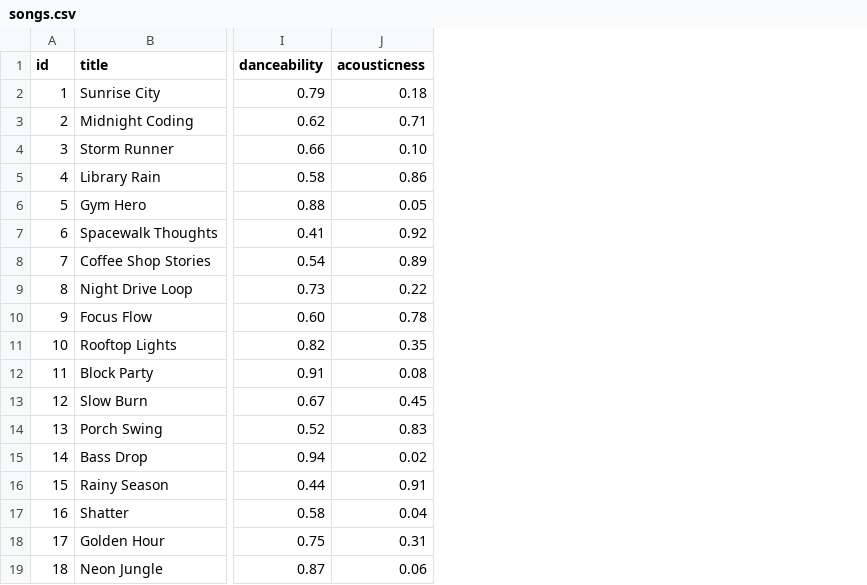
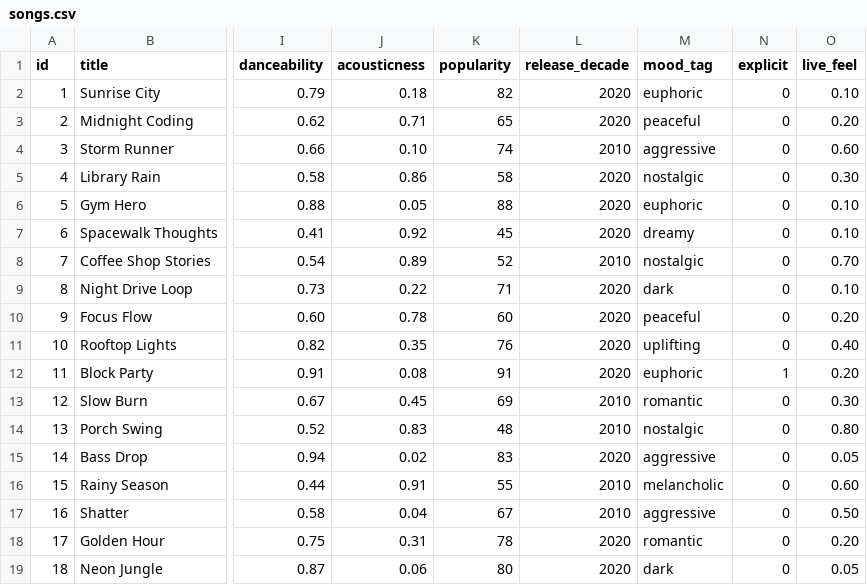
Before and after one commit to fikirzelalem/ai110-module3show-musicrecommendersimulation-starter, a CSV file: data/songs.csv, drawn as a sheet; only a part is shown, gaps mark what is left out; the diff names each change by its address in the sheet, - before the commit and + after, or states it on an @@ line.

Commit message:
did challenge 1: added popularity, release_decade, mood_tag, explicit, live_feel features to dataset and scoring

```diff
--- a/data/songs.csv
+++ b/data/songs.csv
+column K (popularity), rows 2-19: 82 | 65 | 74 | 58 | 88 | 45 | 52 | 71 | 60 | 76 | 91 | 69 | 48 | 83 | 55 | 67 | 78 | 80
+column L (release_decade), rows 2-19: 2020 | 2020 | 2010 | 2020 | 2020 | 2020 | 2010 | 2020 | 2020 | 2020 | 2020 | 2010 | 2010 | 2020 | 2010 | 2010 | 2020 | 2020
+column M (mood_tag), rows 2-19: euphoric | peaceful | aggressive | nostalgic | euphoric | dreamy | nostalgic | dark | peaceful | uplifting | euphoric | romantic | nostalgic | aggressive | melancholic | aggressive | romantic | dark
+column N (explicit), rows 2-19: 0 | 0 | 0 | 0 | 0 | 0 | 0 | 0 | 0 | 0 | 1 | 0 | 0 | 0 | 0 | 0 | 0 | 0
+column O (live_feel), rows 2-19: 0.10 | 0.20 | 0.60 | 0.30 | 0.10 | 0.10 | 0.70 | 0.10 | 0.20 | 0.40 | 0.20 | 0.30 | 0.80 | 0.05 | 0.60 | 0.50 | 0.20 | 0.05
```
Also changed, not shown: 2 other files.
